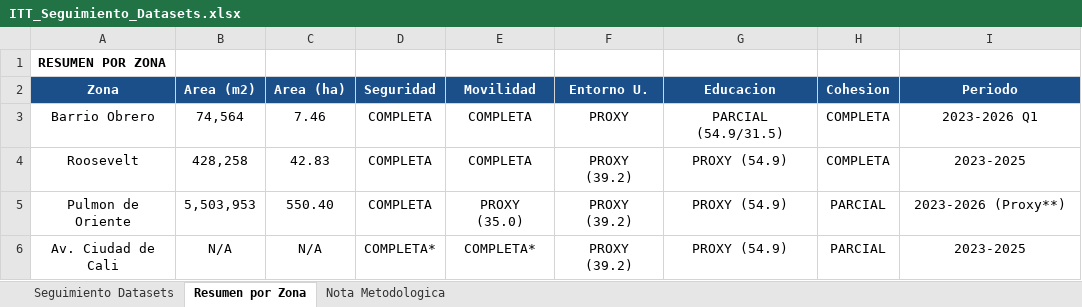
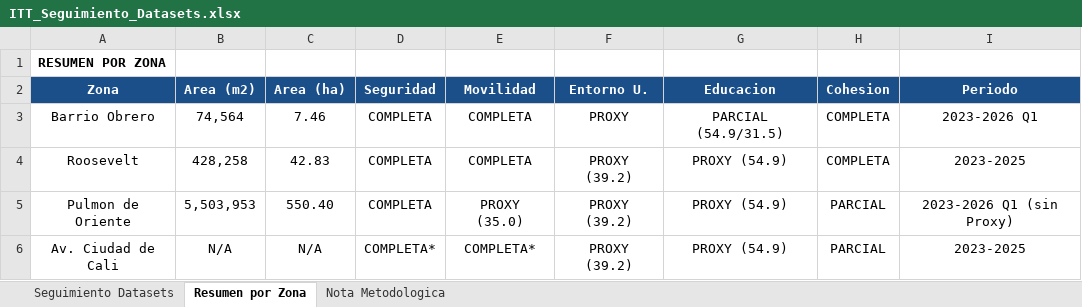
Before and after one commit to Pabandres85/Itt_repos_cali, an Excel workbook: ITT_Seguimiento_Datasets.xlsx, sheet Resumen por Zona, drawn as a sheet; values as stored, in another font and other column widths than the file's, no borders; the diff names each change by its address in the sheet, - before the commit and + after, or states it on an @@ line.

Commit message:
docs: actualizar ITT_Seguimiento_Datasets.xlsx - Pulmon Oriente sin Proxy, conteos dedup

```diff
--- a/ITT_Seguimiento_Datasets.xlsx (sheet Resumen por Zona)
+++ b/ITT_Seguimiento_Datasets.xlsx (sheet Resumen por Zona)
-I5 (Periodo): 2023-2026 (Proxy**)
+I5 (Periodo): 2023-2026 Q1 (sin Proxy)
```
Also changed, not shown: sheet Nota Metodologica, hidden cells.
